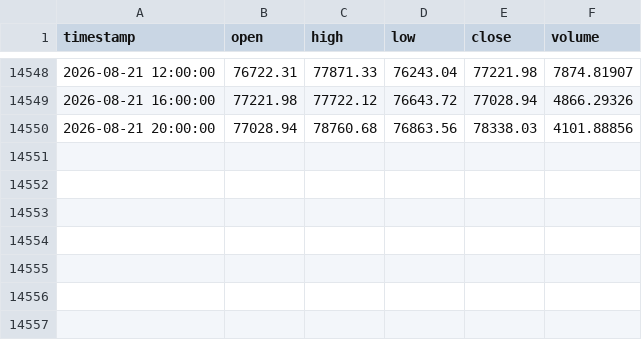
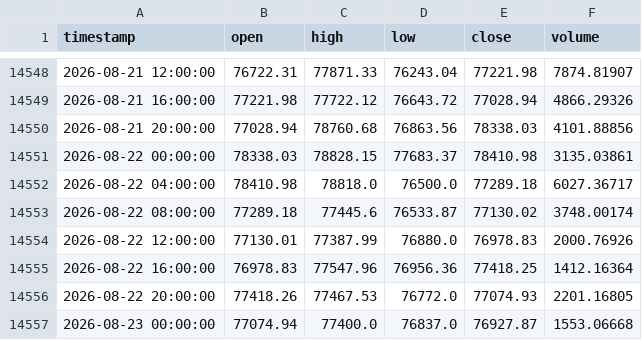
Before and after one commit to tpt309031/Elab, a CSV file: data/cache/BTCUSDT_4h.csv, drawn as a sheet; only a part is shown, gaps mark what is left out.

```diff
--- a/data/cache/BTCUSDT_4h.csv
+++ b/data/cache/BTCUSDT_4h.csv
@@ -14550 +14550,8 @@ timestamp,open,high,low,close,volume
 2026-08-21 20:00:00,77028.94,78760.68,76863.56,78338.03,4101.88856
+2026-08-22 00:00:00,78338.03,78828.15,77683.37,78410.98,3135.03861
+2026-08-22 04:00:00,78410.98,78818.0,76500.0,77289.18,6027.36717
+2026-08-22 08:00:00,77289.18,77445.6,76533.87,77130.02,3748.00174
+2026-08-22 12:00:00,77130.01,77387.99,76880.0,76978.83,2000.76926
+2026-08-22 16:00:00,76978.83,77547.96,76956.36,77418.25,1412.16364
+2026-08-22 20:00:00,77418.26,77467.53,76772.0,77074.93,2201.16805
+2026-08-23 00:00:00,77074.94,77400.0,76837.0,76927.87,1553.06668
```
Also changed, not shown: data/cache/BTCUSDT_1d.csv, 6 other files.
